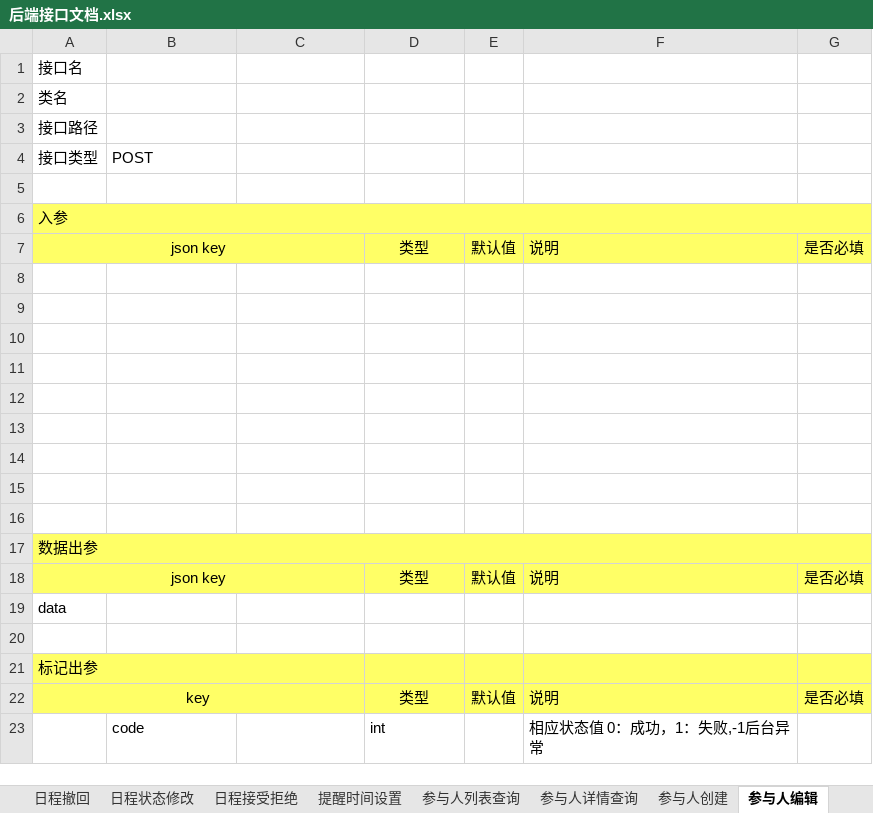
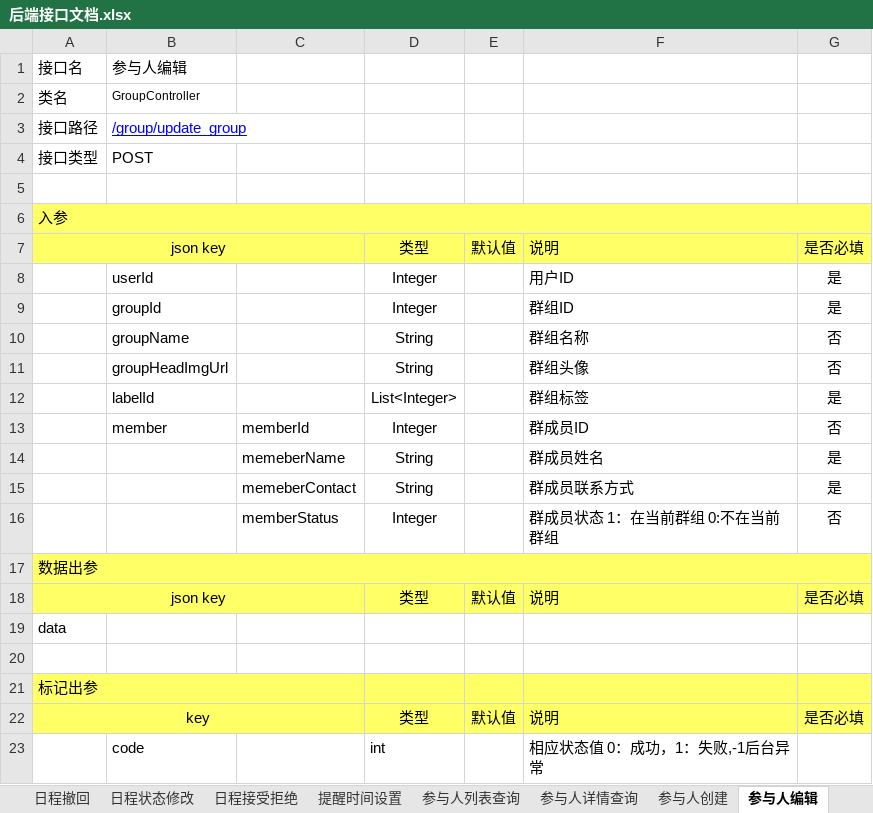
Before and after one commit to XJ-GTD/GTD2, an Excel workbook: A-开发相关文档素材/1.一期接口文档/后端接口文档.xlsx, sheet 参与人编辑, drawn as a sheet; only a part is shown; values as stored, in another font and other column widths than the file's, no borders; the diff names each change by its address in the sheet, - before the commit and + after, or states it on an @@ line.

```diff
--- a/A-开发相关文档素材/1.一期接口文档/后端接口文档.xlsx (sheet 参与人编辑)
+++ b/A-开发相关文档素材/1.一期接口文档/后端接口文档.xlsx (sheet 参与人编辑)
-B1: (empty)
+B1: 参与人编辑
-B2: (empty)
+B2: GroupController
-B3: (empty)
+B3: /group/update_group
-row 8: (empty)
+row 8:  | userId |  | Integer |  | 用户ID | 是
-row 9: (empty)
+row 9:  | groupId |  | Integer |  | 群组ID | 是
-row 10: (empty)
+row 10:  | groupName |  | String |  | 群组名称 | 否
-row 11: (empty)
+row 11:  | groupHeadImgUrl |  | String |  | 群组头像 | 否
-row 12: (empty)
+row 12:  | labelId |  | List<Integer> |  | 群组标签 | 是
-row 13: (empty)
+row 13:  | member | memberId | Integer |  | 群成员ID | 否
-row 14: (empty)
+row 14:  |  | memeberName | String |  | 群成员姓名 | 是
-row 15: (empty)
+row 15:  |  | memeberContact | String |  | 群成员联系方式 | 是
-row 16: (empty)
+row 16:  |  | memberStatus | Integer |  | 群成员状态 1：在当前群组 0:不在当前群组 | 否
```
Also changed, not shown: sheet 参与人创建, sheet 用户登陆, sheet 用户资料编辑, sheet 一览, sheet 参与人列表查询, sheet 提醒时间设置, 5 more sheets, other sheet tabs, A-开发相关文档素材/2.数据库表/产品APP数据字典.xlsx, 10 other files.
